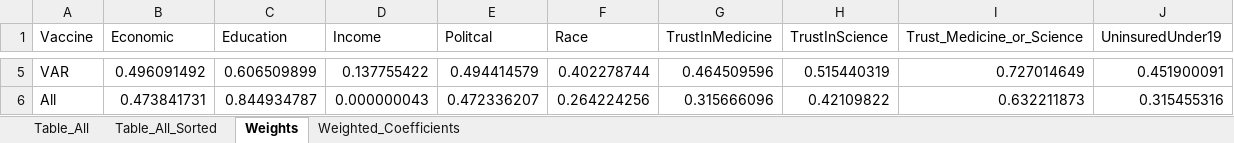
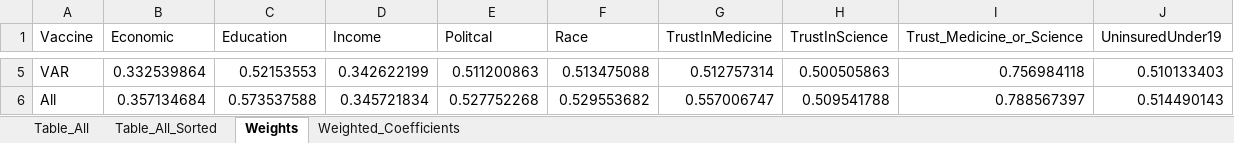
Before and after one commit to WellsRC/US_Childhood_Vaccination, an Excel workbook: Supplement_Table_Model_Comparison.xlsx, sheet Weights, drawn as a sheet; only a part is shown, gaps mark what is left out; values as stored, in another font and other column widths than the file's, no borders; the diff covers the shown part only; the diff names each change by its address in the sheet, - before the commit and + after, or states it on an @@ line.

```diff
--- a/Supplement_Table_Model_Comparison.xlsx (sheet Weights)
+++ b/Supplement_Table_Model_Comparison.xlsx (sheet Weights)
-B5 (Economic): 0.496091492
+B5 (Economic): 0.332539864
-C5 (Education): 0.606509899
+C5 (Education): 0.52153553
-D5 (Income): 0.137755422
+D5 (Income): 0.342622199
-E5 (Politcal): 0.494414579
+E5 (Politcal): 0.511200863
-F5 (Race): 0.402278744
+F5 (Race): 0.513475088
-G5 (TrustInMedicine): 0.464509596
+G5 (TrustInMedicine): 0.512757314
-H5 (TrustInScience): 0.515440319
+H5 (TrustInScience): 0.500505863
-I5 (Trust_Medicine_or_Science): 0.727014649
+I5 (Trust_Medicine_or_Science): 0.756984118
-J5 (UninsuredUnder19): 0.451900091
+J5 (UninsuredUnder19): 0.510133403
-B6 (Economic): 0.473841731
+B6 (Economic): 0.357134684
-C6 (Education): 0.844934787
+C6 (Education): 0.573537588
-D6 (Income): 0.000000043
+D6 (Income): 0.345721834
-E6 (Politcal): 0.472336207
+E6 (Politcal): 0.527752268
-F6 (Race): 0.264224256
+F6 (Race): 0.529553682
-G6 (TrustInMedicine): 0.315666096
+G6 (TrustInMedicine): 0.557006747
-H6 (TrustInScience): 0.42109822
+H6 (TrustInScience): 0.509541788
-I6 (Trust_Medicine_or_Science): 0.632211873
+I6 (Trust_Medicine_or_Science): 0.788567397
-J6 (UninsuredUnder19): 0.315455316
+J6 (UninsuredUnder19): 0.514490143
```
Also changed, not shown: 27 edited cells elsewhere in this sheet, sheet Table_All_Sorted, sheet Table_All, sheet Weighted_Coefficients, Bayesian_Network.xlsx, County_Level_Cross_Validation_Parental_Trust.xlsx, 21 other files.
